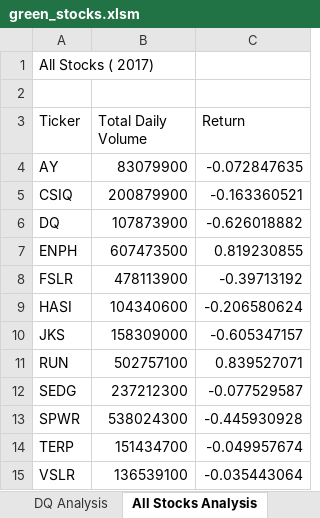
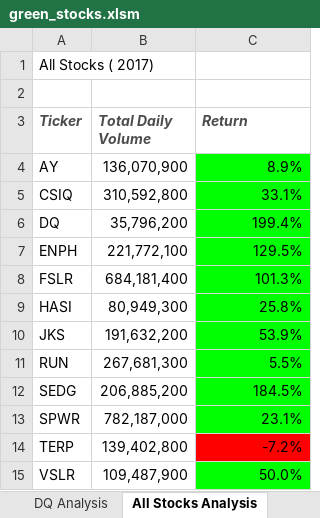
Before and after one commit to SauKno/stock-analysis, an Excel workbook: green_stocks.xlsm, sheet All Stocks Analysis, drawn as a sheet; values as stored, in another font and other column widths than the file's, no borders; charts and pictures not drawn; the diff names each change by its address in the sheet, - before the commit and + after, or states it on an @@ line.

Commit message:
Add files via upload

```diff
--- a/green_stocks.xlsm (sheet All Stocks Analysis)
+++ b/green_stocks.xlsm (sheet All Stocks Analysis)
@@ A3:C3 bold: off → on, italic: off → on, text colour: black → #4C4C4C @@
-B4 (Total Daily Volume): 83079900
+B4 (Total Daily Volume): 136,070,900
-C4 (Return): -0.072847635
+C4 (Return): 8.9%
-C4:C13 fill: none
+C4:C13 fill: #00FF00
-B5 (Total Daily Volume): 200879900
+B5 (Total Daily Volume): 310,592,800
-C5 (Return): -0.163360521
+C5 (Return): 33.1%
-B6 (Total Daily Volume): 107873900
+B6 (Total Daily Volume): 35,796,200
-C6 (Return): -0.626018882
+C6 (Return): 199.4%
-B7 (Total Daily Volume): 607473500
+B7 (Total Daily Volume): 221,772,100
-C7 (Return): 0.819230855
+C7 (Return): 129.5%
-B8 (Total Daily Volume): 478113900
+B8 (Total Daily Volume): 684,181,400
-C8 (Return): -0.39713192
+C8 (Return): 101.3%
-B9 (Total Daily Volume): 104340600
+B9 (Total Daily Volume): 80,949,300
-C9 (Return): -0.206580624
+C9 (Return): 25.8%
-B10 (Total Daily Volume): 158309000
+B10 (Total Daily Volume): 191,632,200
-C10 (Return): -0.605347157
+C10 (Return): 53.9%
-B11 (Total Daily Volume): 502757100
+B11 (Total Daily Volume): 267,681,300
-C11 (Return): 0.839527071
+C11 (Return): 5.5%
-B12 (Total Daily Volume): 237212300
+B12 (Total Daily Volume): 206,885,200
-C12 (Return): -0.077529587
+C12 (Return): 184.5%
-B13 (Total Daily Volume): 538024300
+B13 (Total Daily Volume): 782,187,000
-C13 (Return): -0.445930928
+C13 (Return): 23.1%
-B14 (Total Daily Volume): 151434700
+B14 (Total Daily Volume): 139,402,800
-C14 (Return): -0.049957674
+C14 (Return): -7.2%
-C14 fill: none
+C14 fill: #FF0000
-B15 (Total Daily Volume): 136539100
+B15 (Total Daily Volume): 109,487,900
-C15 (Return): -0.035443064
+C15 (Return): 50.0%
-C15 fill: none
+C15 fill: #00FF00
```
